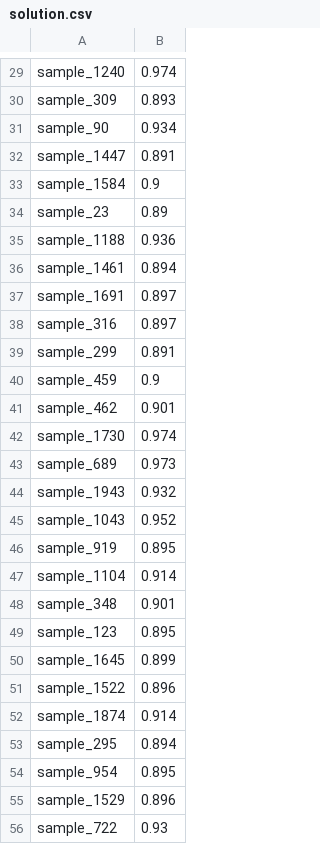
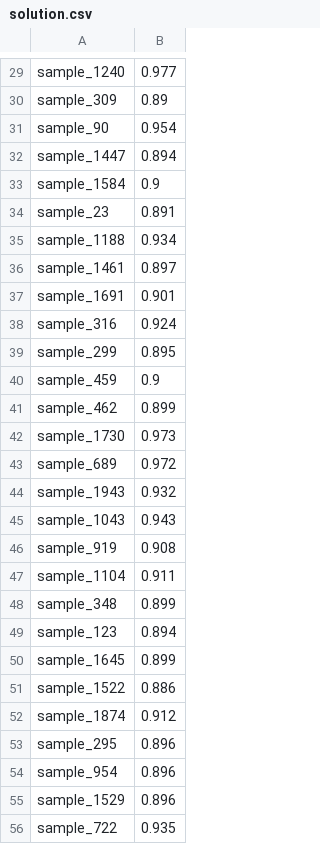
Before and after one commit to zbzckai/data_static, a CSV file: solution.csv, drawn as a sheet; only a part is shown, gaps mark what is left out; the diff covers the shown part only; the diff names each change by its address in the sheet, - before the commit and + after, or states it on an @@ line.

```diff
--- a/solution.csv
+++ b/solution.csv
-B29: 0.974
+B29: 0.977
-B30: 0.893
+B30: 0.89
-B31: 0.934
+B31: 0.954
-B32: 0.891
+B32: 0.894
-B34: 0.89
+B34: 0.891
-B35: 0.936
+B35: 0.934
-B36: 0.894
+B36: 0.897
-B37: 0.897
+B37: 0.901
-B38: 0.897
+B38: 0.924
-B39: 0.891
+B39: 0.895
-B41: 0.901
+B41: 0.899
-B42: 0.974
+B42: 0.973
-B43: 0.973
+B43: 0.972
-B45: 0.952
+B45: 0.943
-B46: 0.895
+B46: 0.908
-B47: 0.914
+B47: 0.911
-B48: 0.901
+B48: 0.899
-B49: 0.895
+B49: 0.894
-B51: 0.896
+B51: 0.886
-B52: 0.914
+B52: 0.912
-B53: 0.894
+B53: 0.896
-B54: 0.895
+B54: 0.896
-B56: 0.93
+B56: 0.935
```
Also changed, not shown: 107 edited cells elsewhere in this file, 2 other files.
